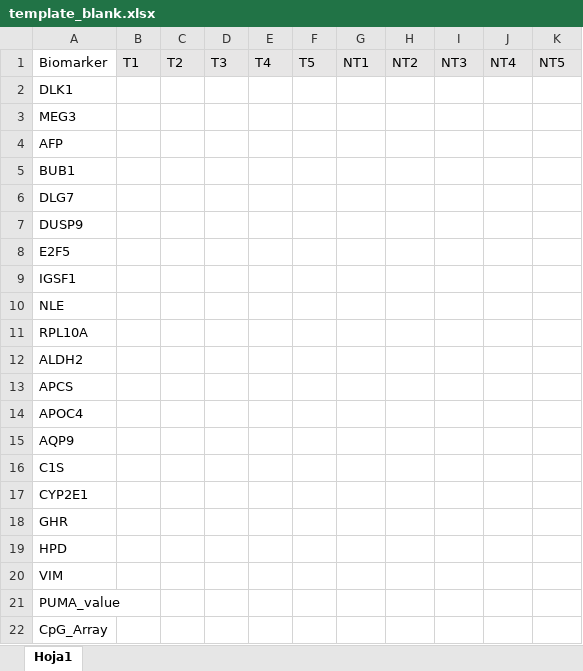
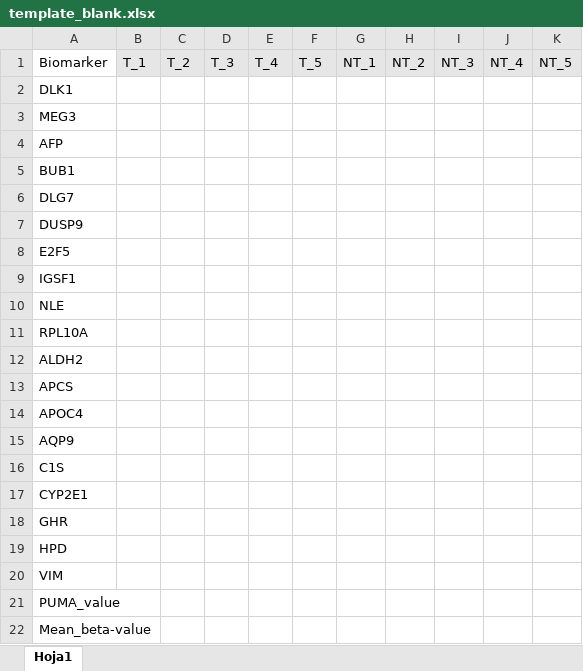
Before and after one commit to gprolcastelo/HB_app, an Excel workbook: excel_template/template_blank.xlsx, sheet Hoja1, drawn as a sheet; values as stored, in another font and other column widths than the file's, no borders; the diff names each change by its address in the sheet, - before the commit and + after, or states it on an @@ line.

Commit message:
Changes on naming conventions
- Changed T and NT patient begin, with T_ and NT_
- Row Cpg_array now named Mean_beta-value
- Return % of C2-score
- C1-C2 classification column name changed to C2 Score
- Fused together CpG and Qualu classification columns into a single Epigenetic classification

```diff
--- a/excel_template/template_blank.xlsx (sheet Hoja1)
+++ b/excel_template/template_blank.xlsx (sheet Hoja1)
-B1: T1
+B1: T_1
-C1: T2
+C1: T_2
-D1: T3
+D1: T_3
-E1: T4
+E1: T_4
-F1: T5
+F1: T_5
-G1: NT1
+G1: NT_1
-H1: NT2
+H1: NT_2
-I1: NT3
+I1: NT_3
-J1: NT4
+J1: NT_4
-K1: NT5
+K1: NT_5
-A22: CpG_Array
+A22: Mean_beta-value
```
Also changed, not shown: 1 other file.
